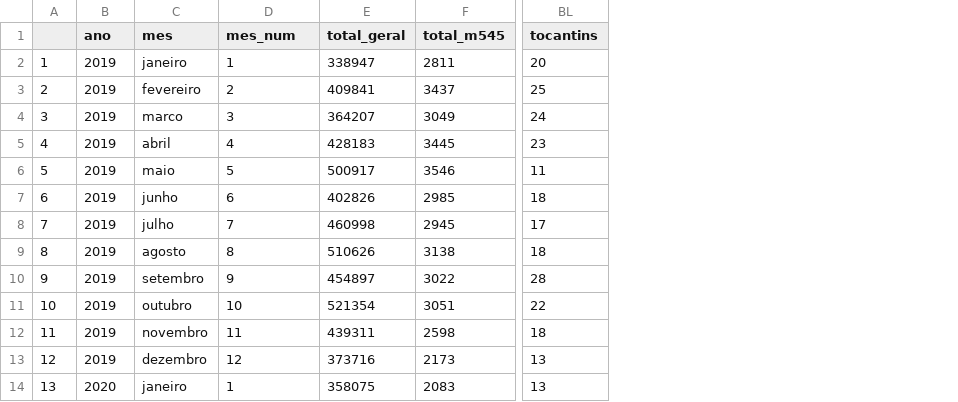
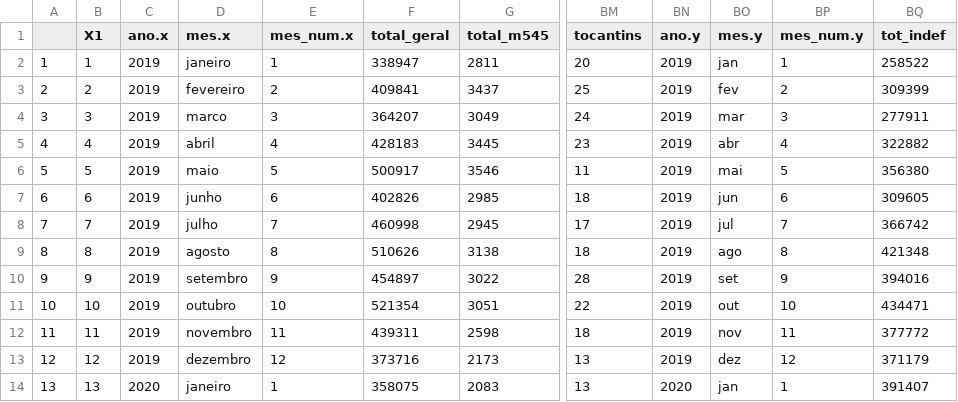
Before and after one commit to caiosainvallio/analise_auxilios_2019_2020, a CSV file: dados/dados_concedidos_2019-2020_igor.csv, drawn as a sheet; only a part is shown, gaps mark what is left out; addresses are those after the commit; the diff names each change by its address in the sheet, - before the commit and + after, or states it on an @@ line.

```diff
--- a/dados/dados_concedidos_2019-2020_igor.csv
+++ b/dados/dados_concedidos_2019-2020_igor.csv
+column B (X1), rows 2-14: 1 | 2 | 3 | 4 | 5 | 6 | 7 | 8 | 9 | 10 | 11 | 12 | 13
+column BN (ano.y), rows 2-14: 2019 | 2019 | 2019 | 2019 | 2019 | 2019 | 2019 | 2019 | 2019 | 2019 | 2019 | 2019 | 2020
+column BO (mes.y), rows 2-14: jan | fev | mar | abr | mai | jun | jul | ago | set | out | nov | dez | jan
+column BP (mes_num.y), rows 2-14: 1 | 2 | 3 | 4 | 5 | 6 | 7 | 8 | 9 | 10 | 11 | 12 | 1
+column BQ (tot_indef), rows 2-14: 258522 | 309399 | 277911 | 322882 | 356380 | 309605 | 366742 | 421348 | 394016 | 434471 | 377772 | 371179 | 391407
-C1: ano
+C1: ano.x
-D1: mes
+D1: mes.x
-E1: mes_num
+E1: mes_num.x
```
Also changed, not shown: 10 other files.
